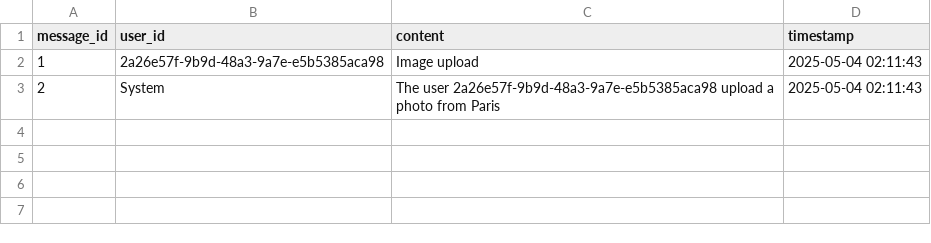
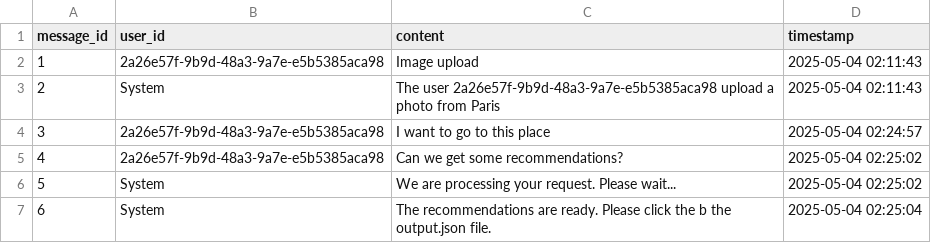
Before and after one commit to BasilAmin/TripScan, a CSV file: messages.csv, drawn as a sheet; the diff names each change by its address in the sheet, - before the commit and + after, or states it on an @@ line.

```diff
--- a/messages.csv
+++ b/messages.csv
+row 4: 3 | 2a26e57f-9b9d-48a3-9a7e-e5b5385aca98 | I want to go to this place | 2025-05-04 02:24:57
+row 5: 4 | 2a26e57f-9b9d-48a3-9a7e-e5b5385aca98 | Can we get some recommendations? | 2025-05-04 02:25:02
+row 6: 5 | System | We are processing your request. Please wait... | 2025-05-04 02:25:02
+row 7: 6 | System | The recommendations are ready. Please click the b the output.json file. | 2025-05-04 02:25:04
```
Also changed, not shown: 4 other files.
